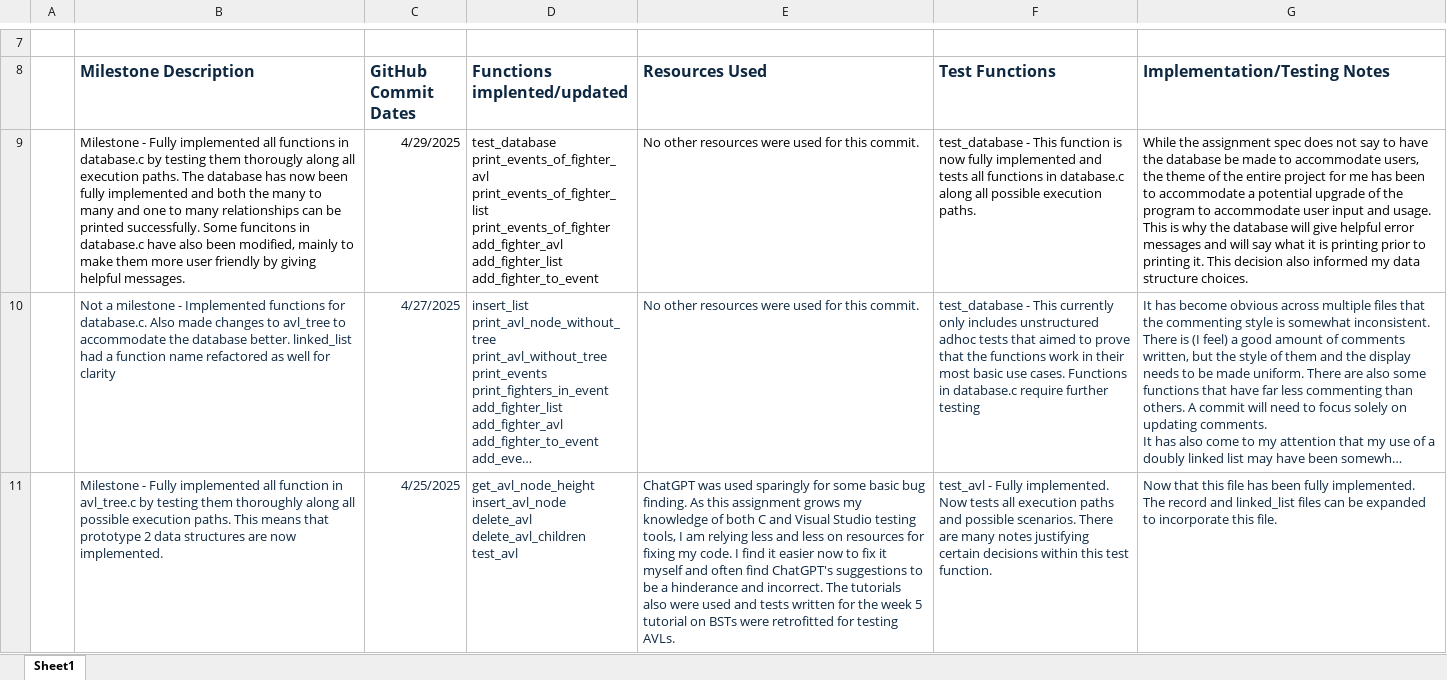
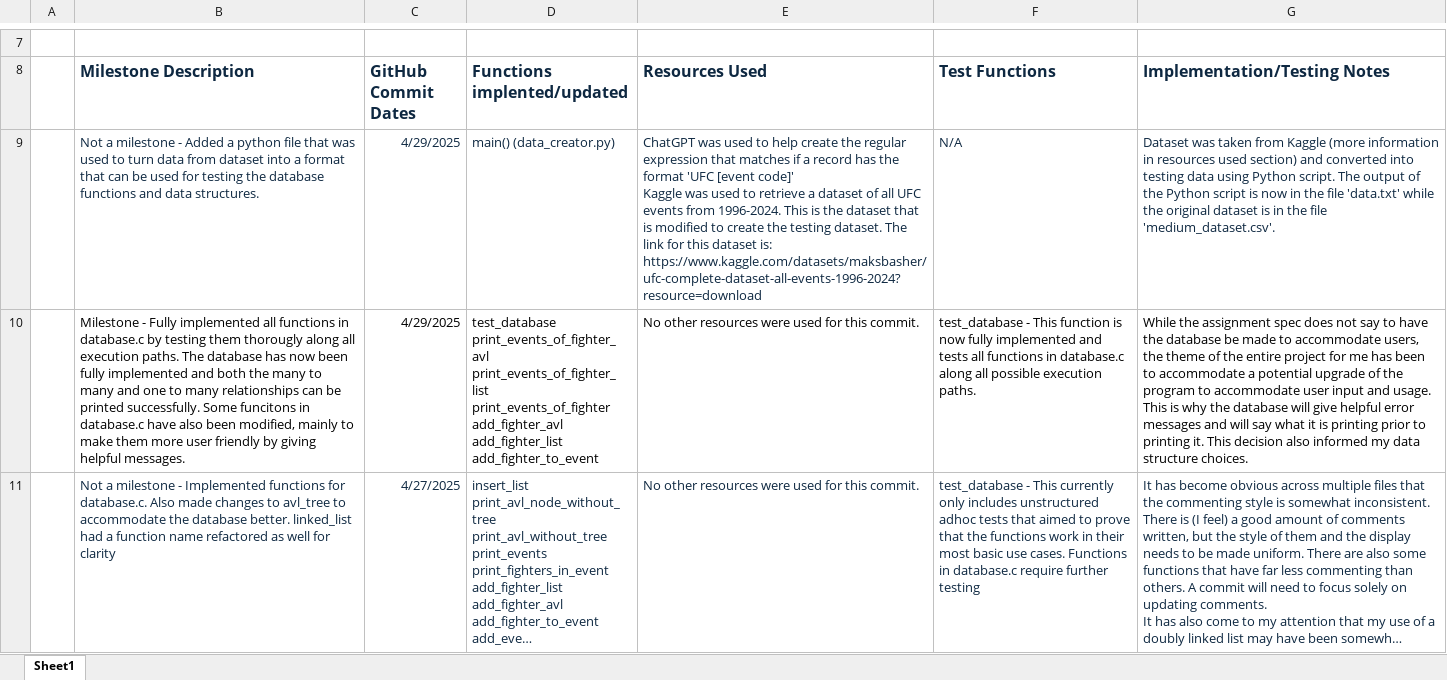
Before and after one commit to BronsonKBilling/KIT205_575952, an Excel workbook: DevLog.xlsx, sheet Sheet1, drawn as a sheet; only a part is shown, gaps mark what is left out; the shorter side is filled out with more unchanged rows; long unchanged cells end in …; values as stored, in another font and other column widths than the file's, no borders; ↵ is a line break in a cell; the diff names each change by its address in the sheet, - before the commit and + after, or states it on an @@ line.

Commit message:
data_creator.py was added to make data acceptable for use. More details on data collection in devlog

```diff
--- a/DevLog.xlsx (sheet Sheet1)
+++ b/DevLog.xlsx (sheet Sheet1)
+row 9:  | Not a milestone - Added a python file that was used to turn data from dataset into a format that can be used for testing the database functions and data structures. | 4/29/2025 | main() (data_creator.py) | ChatGPT was used to help create the regular expression that matches if a record has the format 'UFC [event code]' ↵ Kaggle was used to retrieve a dataset of all UFC events from 1996-2024. This is the dataset that is modified to create the testing dataset. The link for this dataset is: https://www.kaggle.com/datasets/maksbasher/ufc-complete-dataset-all-events-1996-2024?resource=download | N/A | Dataset was taken from Kaggle (more information in resources used section) and converted into testing data using Python script. The output of the Python script is now in the file 'data.txt' while the original dataset is in the file 'medium_dataset.csv'.
```
Also changed, not shown: 6 other files.
